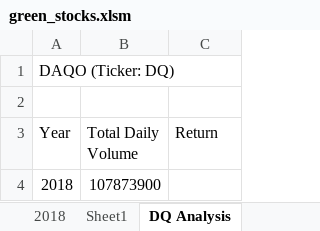
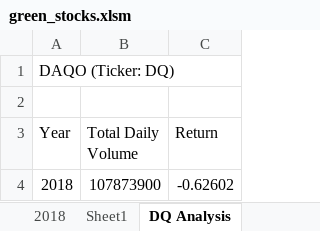
Before and after one commit to carinabeauvais/stock-analysis, an Excel workbook: green_stocks.xlsm, sheet DQ Analysis, drawn as a sheet; values as stored, in another font and other column widths than the file's, no borders; the diff names each change by its address in the sheet, - before the commit and + after, or states it on an @@ line.

Commit message:
Add files via upload

```diff
--- a/green_stocks.xlsm (sheet DQ Analysis)
+++ b/green_stocks.xlsm (sheet DQ Analysis)
-C4 (Return): (empty)
+C4 (Return): -0.62602
```
